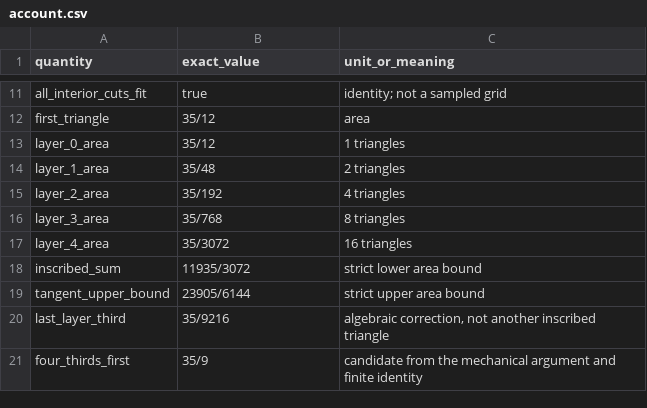
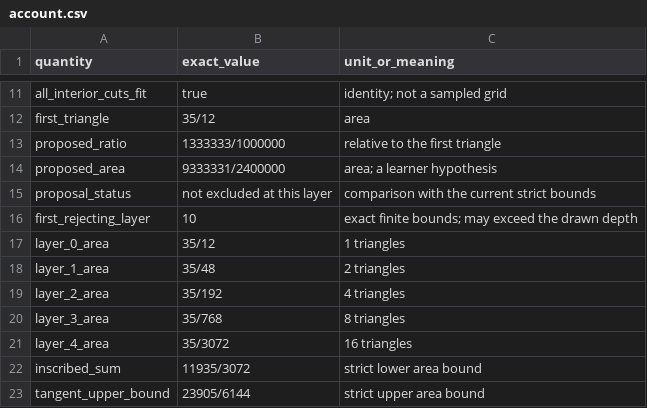
Before and after one commit to antonsoo/zygon, a CSV file: examples/parabola/account.csv, drawn as a sheet; only a part is shown, gaps mark what is left out; the shorter side is filled out with more unchanged rows.

Commit message:
feat: rule out proposed parabola areas with finite witnesses

```diff
--- a/examples/parabola/account.csv
+++ b/examples/parabola/account.csv
@@ -12,2 +12,6 @@
 "first_triangle","35/12","area"
+"proposed_ratio","1333333/1000000","relative to the first triangle"
+"proposed_area","9333331/2400000","area; a learner hypothesis"
+"proposal_status","not excluded at this layer","comparison with the current strict bounds"
+"first_rejecting_layer","10","exact finite bounds; may exceed the drawn depth"
 "layer_0_area","35/12","1 triangles"
```
Also changed, not shown: 31 other files.
